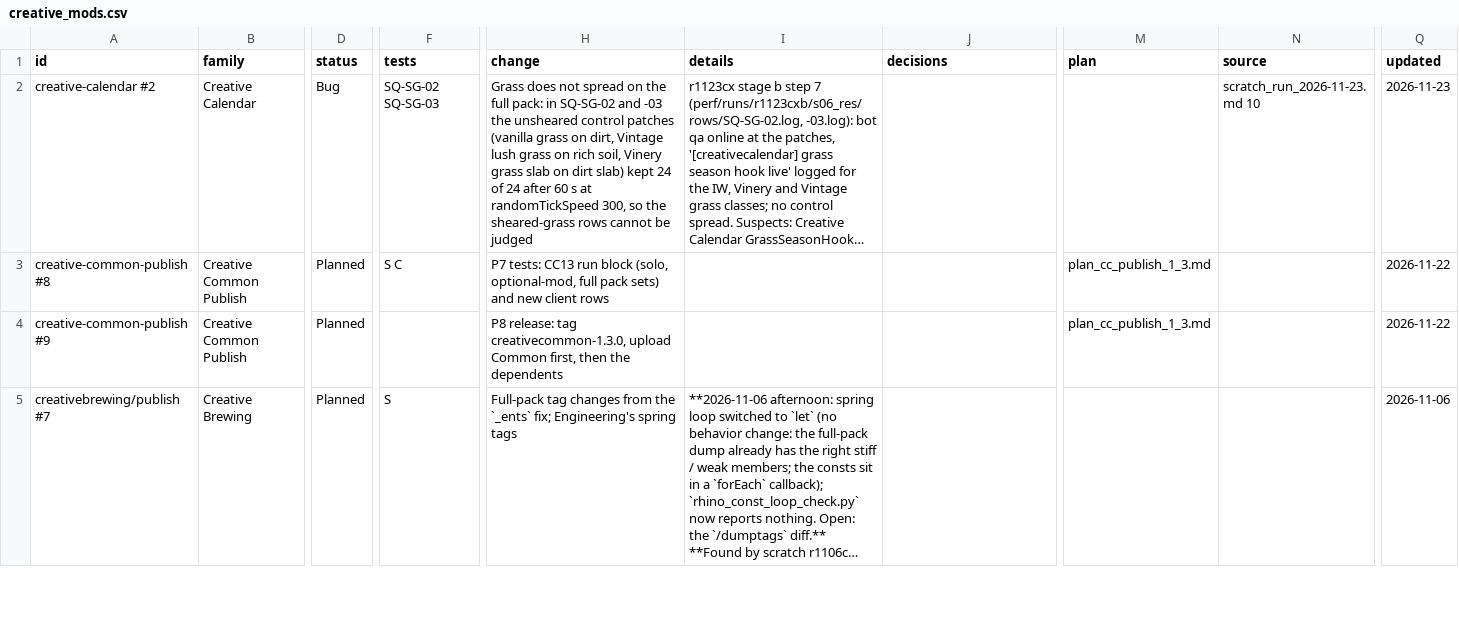
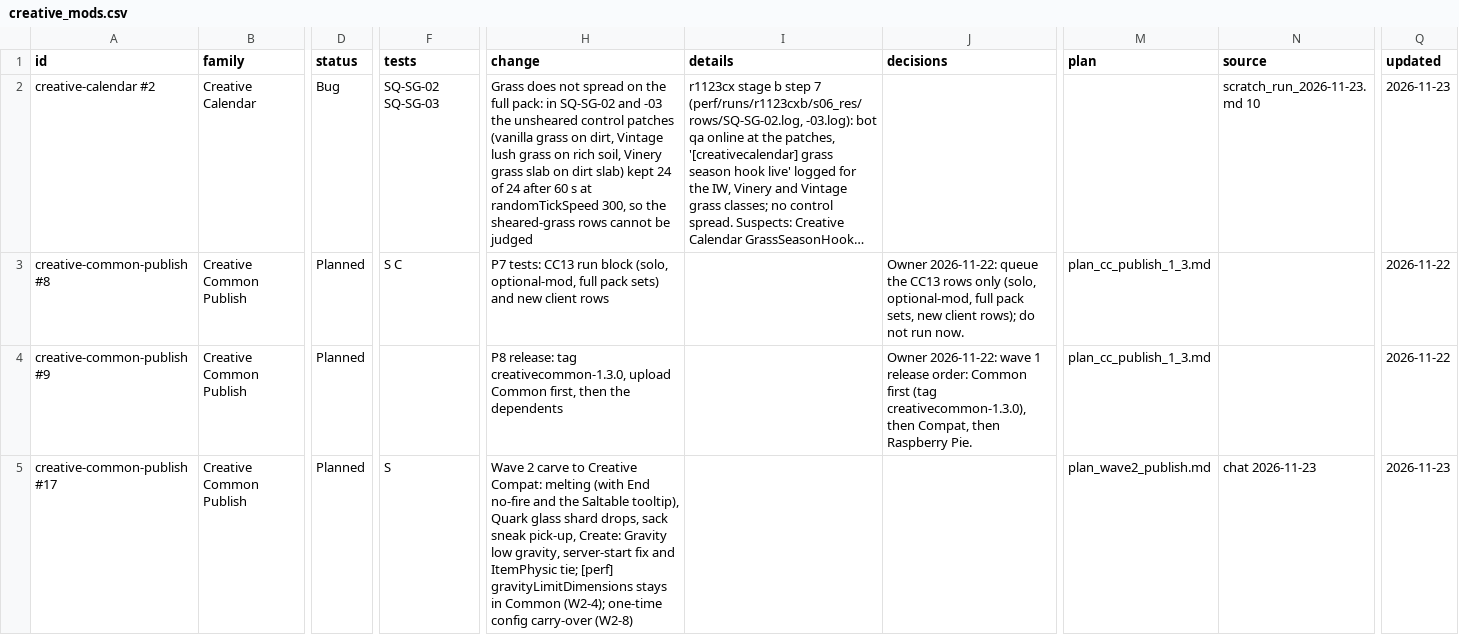
Before and after one commit to SaintAlfonzo/CreativeEngineering, a CSV file: feature_writeup/todo/rows/creative_mods.csv, drawn as a sheet; only a part is shown, gaps mark what is left out; the shorter side is filled out with more unchanged rows; long unchanged cells end in …; rows hold the shown columns only; the diff covers the shown part only; the diff names each change by its address in the sheet, - before the commit and + after, or states it on an @@ line.

```diff
--- a/feature_writeup/todo/rows/creative_mods.csv
+++ b/feature_writeup/todo/rows/creative_mods.csv
-J3 (decisions): (empty)
+J3 (decisions): Owner 2026-11-22: queue the CC13 rows only (solo, optional-mod, full pack sets, new client rows); do not run now.
-J4 (decisions): (empty)
+J4 (decisions): Owner 2026-11-22: wave 1 release order: Common first (tag creativecommon-1.3.0), then Compat, then Raspberry Pie.
+row 5: creative-common-publish #17 | Creative Common Publish | Planned | S | Wave 2 carve to Creative Compat: melting (with End no-fire and the Saltable tooltip), Quark glass shard drops, sack sneak pick-up, Create: Gravity low gravity, server-start fix and ItemPhysic tie; [perf] gravityLimitDimensions stays in Common (W2-4); one-time config carry-over (W2-8) |  |  | plan_wave2_publish.md | chat 2026-11-23 | 2026-11-23
```
Also changed, not shown: 9 added rows, 6 moved rows and 7 edited cells elsewhere in this file, 3 other files.
